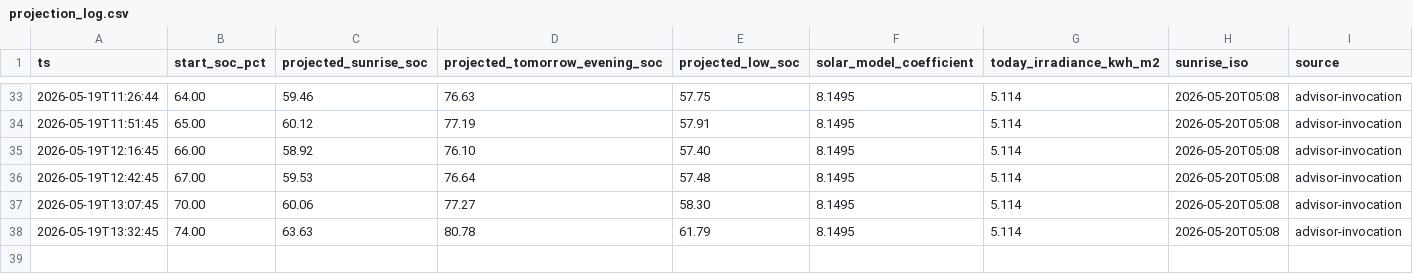
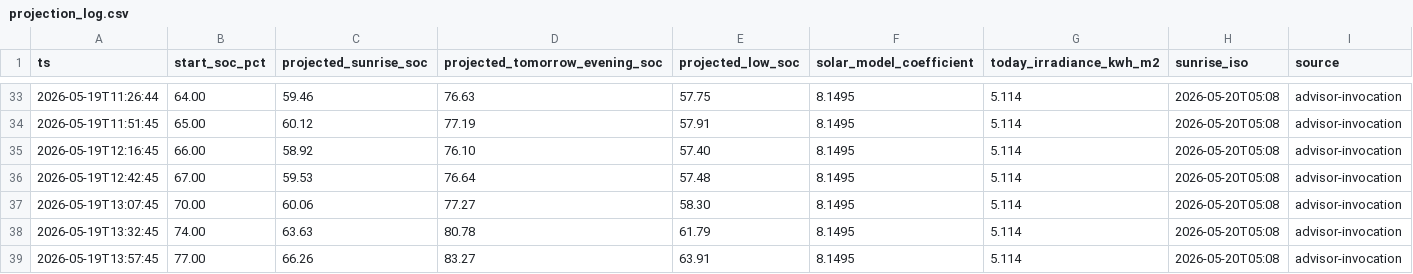
Before and after one commit to kaanow/volthium_reader, a CSV file: data/projection_log.csv, drawn as a sheet; only a part is shown, gaps mark what is left out.

```diff
--- a/data/projection_log.csv
+++ b/data/projection_log.csv
@@ -38 +38,2 @@ ts,start_soc_pct,projected_sunrise_soc,projected_tomorrow_evening_soc,projected_
 2026-05-19T13:32:45,74.00,63.63,80.78,61.79,8.1495,5.114,2026-05-20T05:08,advisor-invocation
+2026-05-19T13:57:45,77.00,66.26,83.27,63.91,8.1495,5.114,2026-05-20T05:08,advisor-invocation
```
Also changed, not shown: 5 other files.
